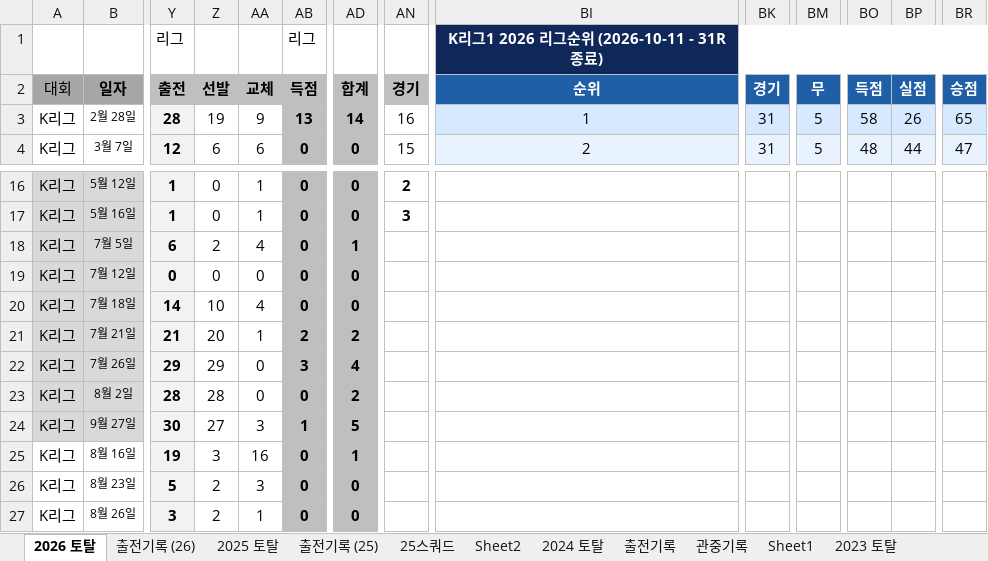
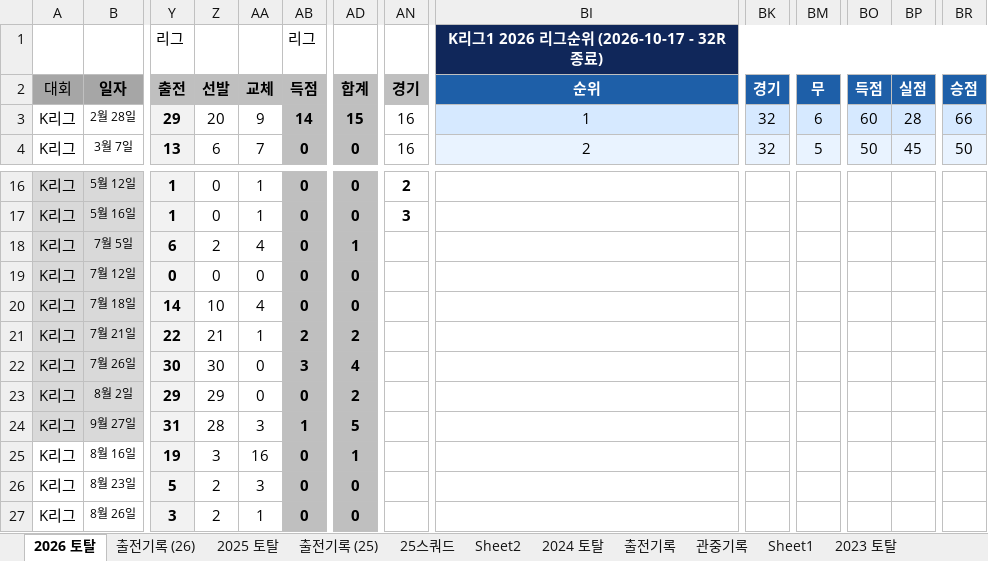
Before and after one commit to lhw1046-cell/incheon-2026, an Excel workbook: 인천 2026 기록.xlsx, sheet 2026 토탈, drawn as a sheet; only a part is shown, gaps mark what is left out; values as stored, in another font and other column widths than the file's, no borders; the diff covers the shown part only; the diff names each change by its address in the sheet, - before the commit and + after, or states it on an @@ line.

```diff
--- a/인천 2026 기록.xlsx (sheet 2026 토탈)
+++ b/인천 2026 기록.xlsx (sheet 2026 토탈)
-BI1: K리그1 2026 리그순위 (2026-10-11 - 31R 종료)
+BI1: K리그1 2026 리그순위 (2026-10-17 - 32R 종료)
-Y3: 28
+Y3: 29
-Z3: 19
+Z3: 20
-AB3: 13
+AB3: 14
-AD3: 14
+AD3: 15
-BK3:BK4: 31
+BK3:BK4: 32
-BM3: 5
+BM3: 6
-BO3: 58
+BO3: 60
-BP3: 26
+BP3: 28
-BR3: 65
+BR3: 66
-Y4: 12
+Y4: 13
-AA4: 6
+AA4: 7
-AN4: 15
+AN4: 16
-BO4: 48
+BO4: 50
-BP4: 44
+BP4: 45
-BR4: 47
+BR4: 50
-Y21: 21
+Y21: 22
-Z21: 20
+Z21: 21
-Y22: 29
+Y22: 30
-Z22: 29
+Z22: 30
-Y23: 28
+Y23: 29
-Z23: 28
+Z23: 29
-Y24: 30
+Y24: 31
-Z24: 27
+Z24: 28
```
Also changed, not shown: 113 edited cells elsewhere in this sheet, sheet 출전기록 (26), 7 other files.
